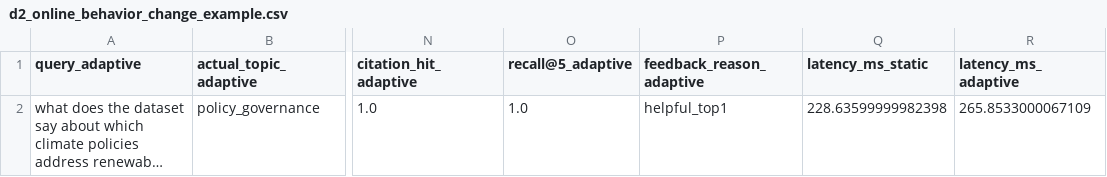
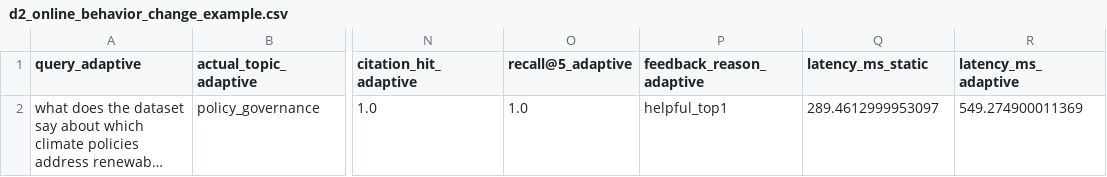
Before and after one commit to Aya15155/climate_evidence_graphrag_agent, a CSV file: reports/tables/d2_online_behavior_change_example.csv, drawn as a sheet; only a part is shown, gaps mark what is left out; long unchanged cells end in …; the diff names each change by its address in the sheet, - before the commit and + after, or states it on an @@ line.

```diff
--- a/reports/tables/d2_online_behavior_change_example.csv
+++ b/reports/tables/d2_online_behavior_change_example.csv
-Q2 (latency_ms_static): 228.63599999982398
+Q2 (latency_ms_static): 289.4612999953097
-R2 (latency_ms_adaptive): 265.8533000067109
+R2 (latency_ms_adaptive): 549.274900011369
```
Also changed, not shown: reports/tables/d2_adaptive_helps_hurts.csv, reports/tables/d2_feedback_update_evidence.csv, 6 other files.
